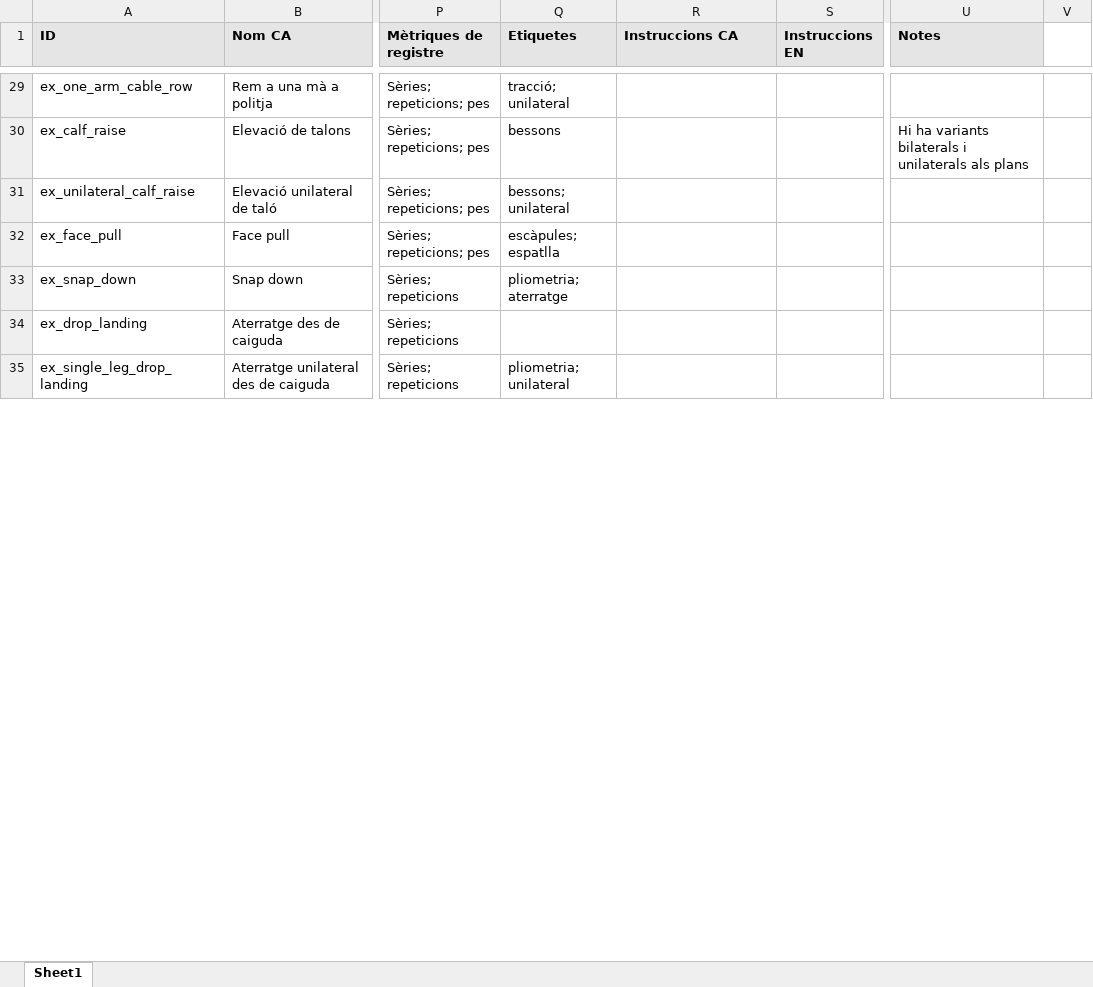
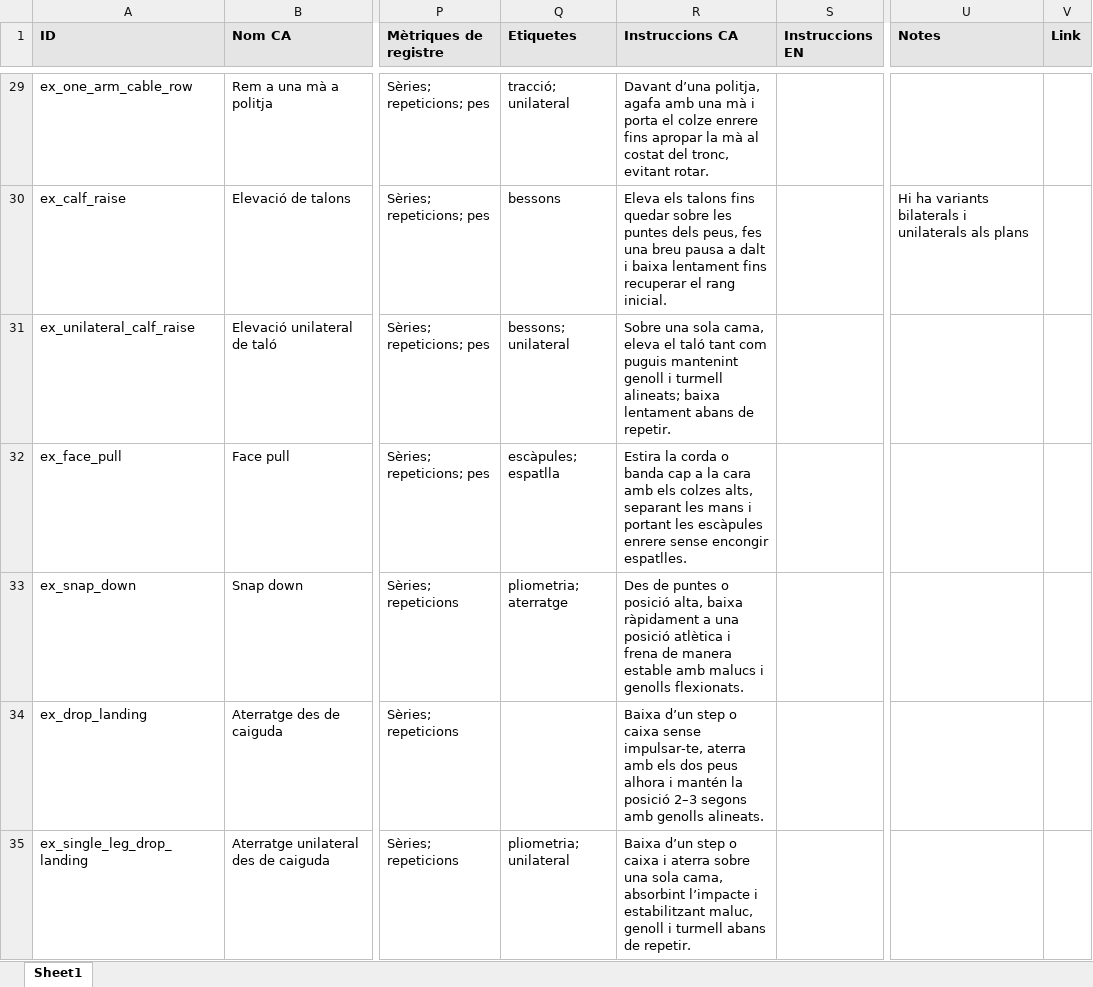
Before and after one commit to tsferran-cmyk/Entrenador-personal, an Excel workbook: Catàleg exercicis.xlsx, sheet Sheet1, drawn as a sheet; only a part is shown, gaps mark what is left out; values as stored, in another font and other column widths than the file's, no borders; charts and pictures not drawn; the diff covers the shown part only; the diff names each change by its address in the sheet, - before the commit and + after, or states it on an @@ line.

```diff
--- a/Catàleg exercicis.xlsx (sheet Sheet1)
+++ b/Catàleg exercicis.xlsx (sheet Sheet1)
-V1: (empty)
+V1: Link
-V1 fill: none
+V1 fill: #E5E5E5
-R29 (Instruccions CA): (empty)
+R29 (Instruccions CA): Davant d’una politja, agafa amb una mà i porta el colze enrere fins apropar la mà al costat del tronc, evitant rotar.
-R30 (Instruccions CA): (empty)
+R30 (Instruccions CA): Eleva els talons fins quedar sobre les puntes dels peus, fes una breu pausa a dalt i baixa lentament fins recuperar el rang inicial.
-R31 (Instruccions CA): (empty)
+R31 (Instruccions CA): Sobre una sola cama, eleva el taló tant com puguis mantenint genoll i turmell alineats; baixa lentament abans de repetir.
-R32 (Instruccions CA): (empty)
+R32 (Instruccions CA): Estira la corda o banda cap a la cara amb els colzes alts, separant les mans i portant les escàpules enrere sense encongir espatlles.
-R33 (Instruccions CA): (empty)
+R33 (Instruccions CA): Des de puntes o posició alta, baixa ràpidament a una posició atlètica i frena de manera estable amb malucs i genolls flexionats.
-R34 (Instruccions CA): (empty)
+R34 (Instruccions CA): Baixa d’un step o caixa sense impulsar-te, aterra amb els dos peus alhora i mantén la posició 2–3 segons amb genolls alineats.
-R35 (Instruccions CA): (empty)
+R35 (Instruccions CA): Baixa d’un step o caixa i aterra sobre una sola cama, absorbint l’impacte i estabilitzant maluc, genoll i turmell abans de repetir.
```
Also changed, not shown: 59 edited cells elsewhere in this sheet, Plantilla log entrenament.xlsx, 2 other files.
